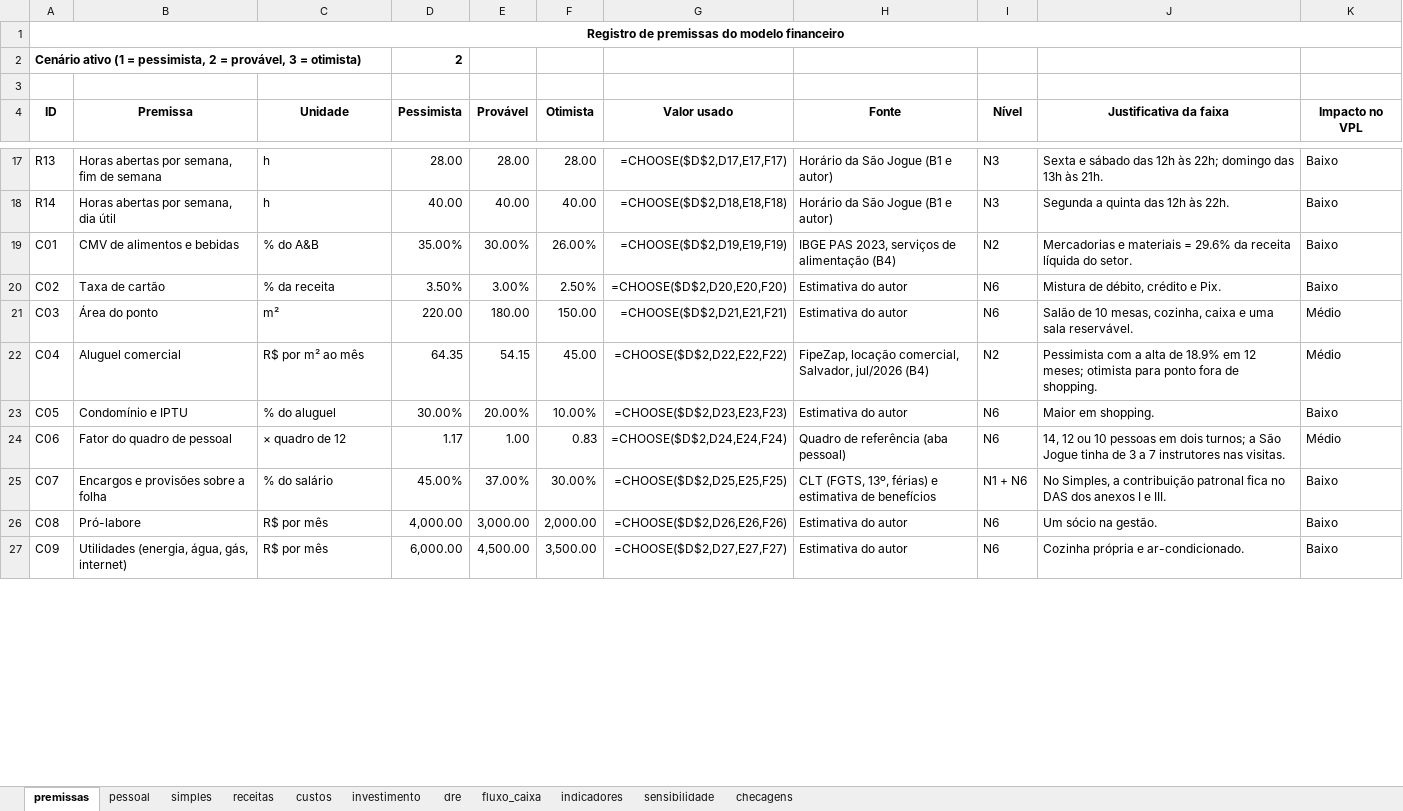
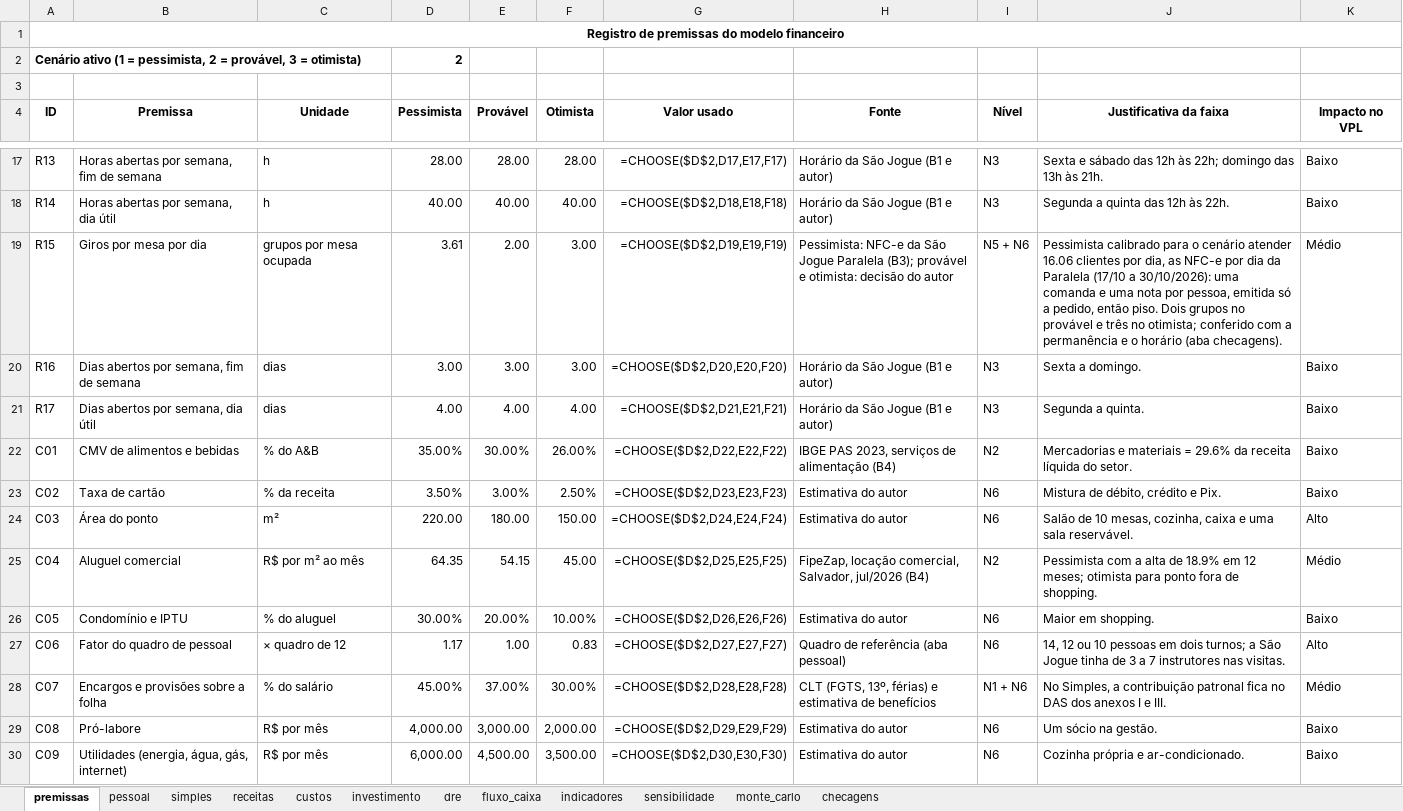
Before and after one commit to eusouopeu/luderia-tcc, an Excel workbook: textos/capitulos/9_plano_financeiro_modelo.xlsx, sheet premissas, drawn as a sheet; only a part is shown, gaps mark what is left out; values as stored, in another font and other column widths than the file's, no borders; formulas without a stored value are shown as written; addresses are those after the commit; the diff covers the shown part only; the diff names each change by its address in the sheet, - before the commit and + after, or states it on an @@ line.

```diff
--- a/textos/capitulos/9_plano_financeiro_modelo.xlsx (sheet premissas)
+++ b/textos/capitulos/9_plano_financeiro_modelo.xlsx (sheet premissas)
+sheet tab: monte_carlo
+row 19: R15 | Giros por mesa por dia | grupos por mesa ocupada | 3.61 | 2.00 | 3.00 | =CHOOSE($D$2,D19,E19,F19) | Pessimista: NFC-e da São Jogue Paralela (B3); provável e otimista: decisão do autor | N5 + N6 | Pessimista calibrado para o cenário atender 16.06 clientes por dia, as NFC-e por dia da Paralela (17/10 a 30/10/2026): uma comanda e uma nota por pessoa, emitida só a pedido, então piso. Dois grupos no provável e três no otimista; conferido com a permanência e o horário (aba checagens). | Médio
+row 20: R16 | Dias abertos por semana, fim de semana | dias | 3.00 | 3.00 | 3.00 | =CHOOSE($D$2,D20,E20,F20) | Horário da São Jogue (B1 e autor) | N3 | Sexta a domingo. | Baixo
+row 21: R17 | Dias abertos por semana, dia útil | dias | 4.00 | 4.00 | 4.00 | =CHOOSE($D$2,D21,E21,F21) | Horário da São Jogue (B1 e autor) | N3 | Segunda a quinta. | Baixo
-G22 (Valor usado): =CHOOSE($D$2,D19,E19,F19)
+G22 (Valor usado): =CHOOSE($D$2,D22,E22,F22)
-G23 (Valor usado): =CHOOSE($D$2,D20,E20,F20)
+G23 (Valor usado): =CHOOSE($D$2,D23,E23,F23)
-G24 (Valor usado): =CHOOSE($D$2,D21,E21,F21)
+G24 (Valor usado): =CHOOSE($D$2,D24,E24,F24)
-K24 (Impacto no VPL): Médio
+K24 (Impacto no VPL): Alto
-G25 (Valor usado): =CHOOSE($D$2,D22,E22,F22)
+G25 (Valor usado): =CHOOSE($D$2,D25,E25,F25)
-G26 (Valor usado): =CHOOSE($D$2,D23,E23,F23)
+G26 (Valor usado): =CHOOSE($D$2,D26,E26,F26)
-G27 (Valor usado): =CHOOSE($D$2,D24,E24,F24)
+G27 (Valor usado): =CHOOSE($D$2,D27,E27,F27)
-K27 (Impacto no VPL): Médio
+K27 (Impacto no VPL): Alto
-G28 (Valor usado): =CHOOSE($D$2,D25,E25,F25)
+G28 (Valor usado): =CHOOSE($D$2,D28,E28,F28)
-K28 (Impacto no VPL): Baixo
+K28 (Impacto no VPL): Médio
-G29 (Valor usado): =CHOOSE($D$2,D26,E26,F26)
+G29 (Valor usado): =CHOOSE($D$2,D29,E29,F29)
-G30 (Valor usado): =CHOOSE($D$2,D27,E27,F27)
+G30 (Valor usado): =CHOOSE($D$2,D30,E30,F30)
```
Also changed, not shown: 66 edited cells elsewhere in this sheet, sheet sensibilidade, sheet receitas, sheet checagens, sheet indicadores, 13 other files.
